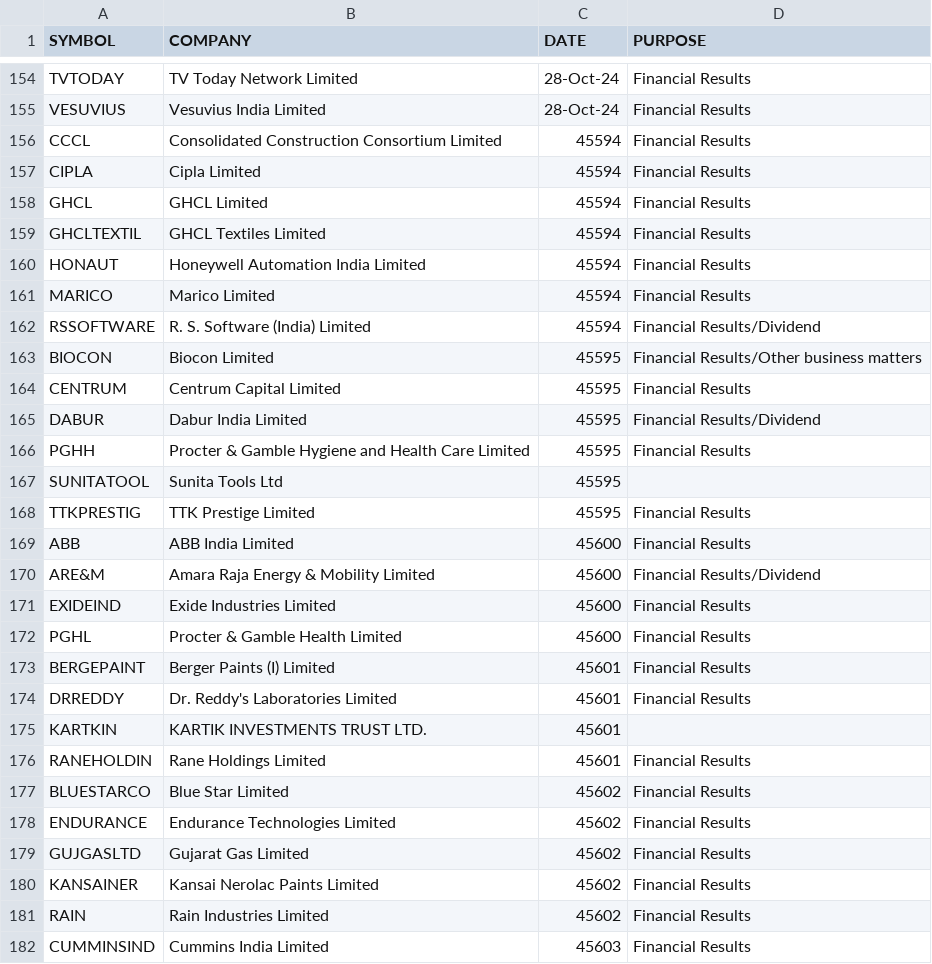
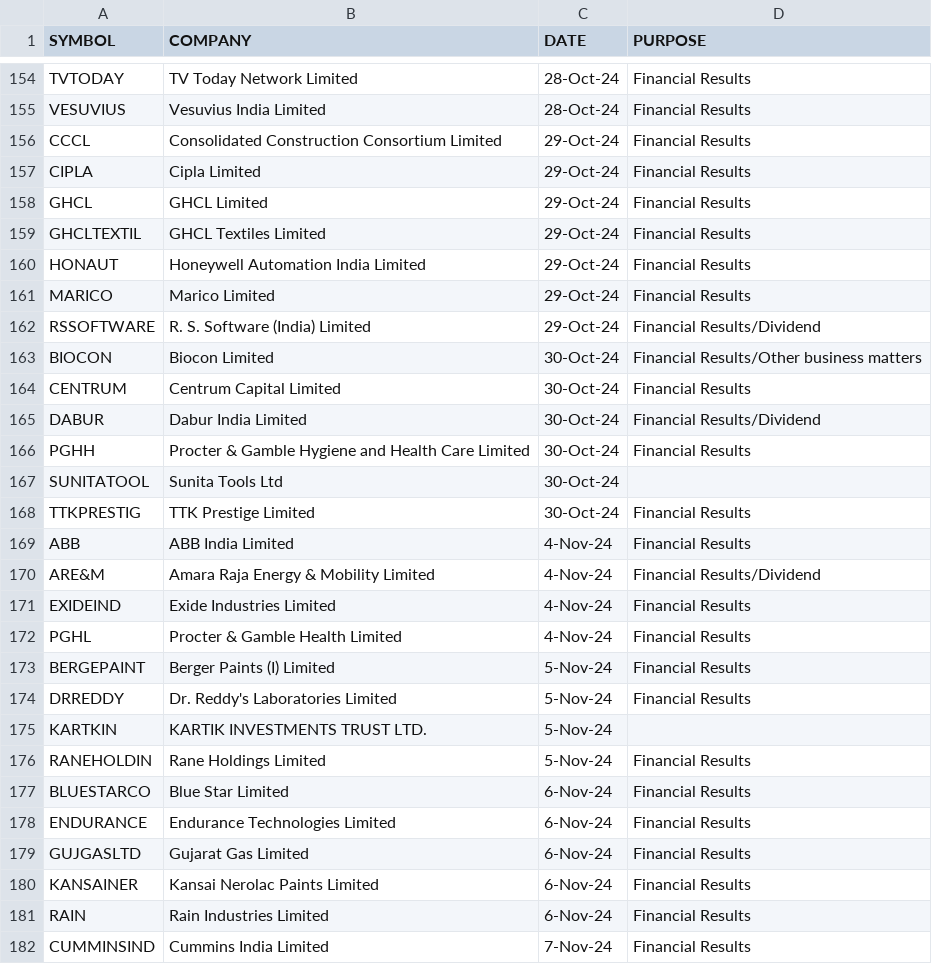
Before and after one commit to lakiie/datasharing, a CSV file: results.csv, drawn as a sheet; only a part is shown, gaps mark what is left out; the diff covers the shown part only.

Commit message:
Update results.csv

```diff
--- a/results.csv
+++ b/results.csv
@@ -155,28 +155,28 @@ TVTODAY,TV Today Network Limited,28-Oct-24,Financial Results
 VESUVIUS,Vesuvius India Limited,28-Oct-24,Financial Results
-CCCL,Consolidated Construction Consortium Limited,45594,Financial Results
-CIPLA,Cipla Limited,45594,Financial Results
-GHCL,GHCL Limited,45594,Financial Results
-GHCLTEXTIL,GHCL Textiles Limited,45594,Financial Results
-HONAUT,Honeywell Automation India Limited,45594,Financial Results
-MARICO,Marico Limited,45594,Financial Results
-RSSOFTWARE,R. S. Software (India) Limited,45594,Financial Results/Dividend
-BIOCON,Biocon Limited,45595,Financial Results/Other business matters
-CENTRUM,Centrum Capital Limited,45595,Financial Results
-DABUR,Dabur India Limited,45595,Financial Results/Dividend
-PGHH,Procter & Gamble Hygiene and Health Care Limited,45595,Financial Results
-SUNITATOOL,Sunita Tools Ltd,45595,
-TTKPRESTIG,TTK Prestige Limited,45595,Financial Results
-ABB,ABB India Limited,45600,Financial Results
-ARE&M,Amara Raja Energy & Mobility Limited,45600,Financial Results/Dividend
-EXIDEIND,Exide Industries Limited,45600,Financial Results
-PGHL,Procter & Gamble Health Limited,45600,Financial Results
-BERGEPAINT,Berger Paints (I) Limited,45601,Financial Results
-DRREDDY,Dr. Reddy's Laboratories Limited,45601,Financial Results
-KARTKIN,KARTIK INVESTMENTS TRUST LTD.,45601,
-RANEHOLDIN,Rane Holdings Limited,45601,Financial Results
-BLUESTARCO,Blue Star Limited,45602,Financial Results
-ENDURANCE,Endurance Technologies Limited,45602,Financial Results
-GUJGASLTD,Gujarat Gas Limited,45602,Financial Results
-KANSAINER,Kansai Nerolac Paints Limited,45602,Financial Results
-RAIN,Rain Industries Limited,45602,Financial Results
-CUMMINSIND,Cummins India Limited,45603,Financial Results
+CCCL,Consolidated Construction Consortium Limited,29-Oct-24,Financial Results
+CIPLA,Cipla Limited,29-Oct-24,Financial Results
+GHCL,GHCL Limited,29-Oct-24,Financial Results
+GHCLTEXTIL,GHCL Textiles Limited,29-Oct-24,Financial Results
+HONAUT,Honeywell Automation India Limited,29-Oct-24,Financial Results
+MARICO,Marico Limited,29-Oct-24,Financial Results
+RSSOFTWARE,R. S. Software (India) Limited,29-Oct-24,Financial Results/Dividend
+BIOCON,Biocon Limited,30-Oct-24,Financial Results/Other business matters
+CENTRUM,Centrum Capital Limited,30-Oct-24,Financial Results
+DABUR,Dabur India Limited,30-Oct-24,Financial Results/Dividend
+PGHH,Procter & Gamble Hygiene and Health Care Limited,30-Oct-24,Financial Results
+SUNITATOOL,Sunita Tools Ltd,30-Oct-24,
+TTKPRESTIG,TTK Prestige Limited,30-Oct-24,Financial Results
+ABB,ABB India Limited,4-Nov-24,Financial Results
+ARE&M,Amara Raja Energy & Mobility Limited,4-Nov-24,Financial Results/Dividend
+EXIDEIND,Exide Industries Limited,4-Nov-24,Financial Results
+PGHL,Procter & Gamble Health Limited,4-Nov-24,Financial Results
+BERGEPAINT,Berger Paints (I) Limited,5-Nov-24,Financial Results
+DRREDDY,Dr. Reddy's Laboratories Limited,5-Nov-24,Financial Results
+KARTKIN,KARTIK INVESTMENTS TRUST LTD.,5-Nov-24,
+RANEHOLDIN,Rane Holdings Limited,5-Nov-24,Financial Results
+BLUESTARCO,Blue Star Limited,6-Nov-24,Financial Results
+ENDURANCE,Endurance Technologies Limited,6-Nov-24,Financial Results
+GUJGASLTD,Gujarat Gas Limited,6-Nov-24,Financial Results
+KANSAINER,Kansai Nerolac Paints Limited,6-Nov-24,Financial Results
+RAIN,Rain Industries Limited,6-Nov-24,Financial Results
+CUMMINSIND,Cummins India Limited,7-Nov-24,Financial Results
```
Also changed, not shown: 19 edited cells elsewhere in this file.
